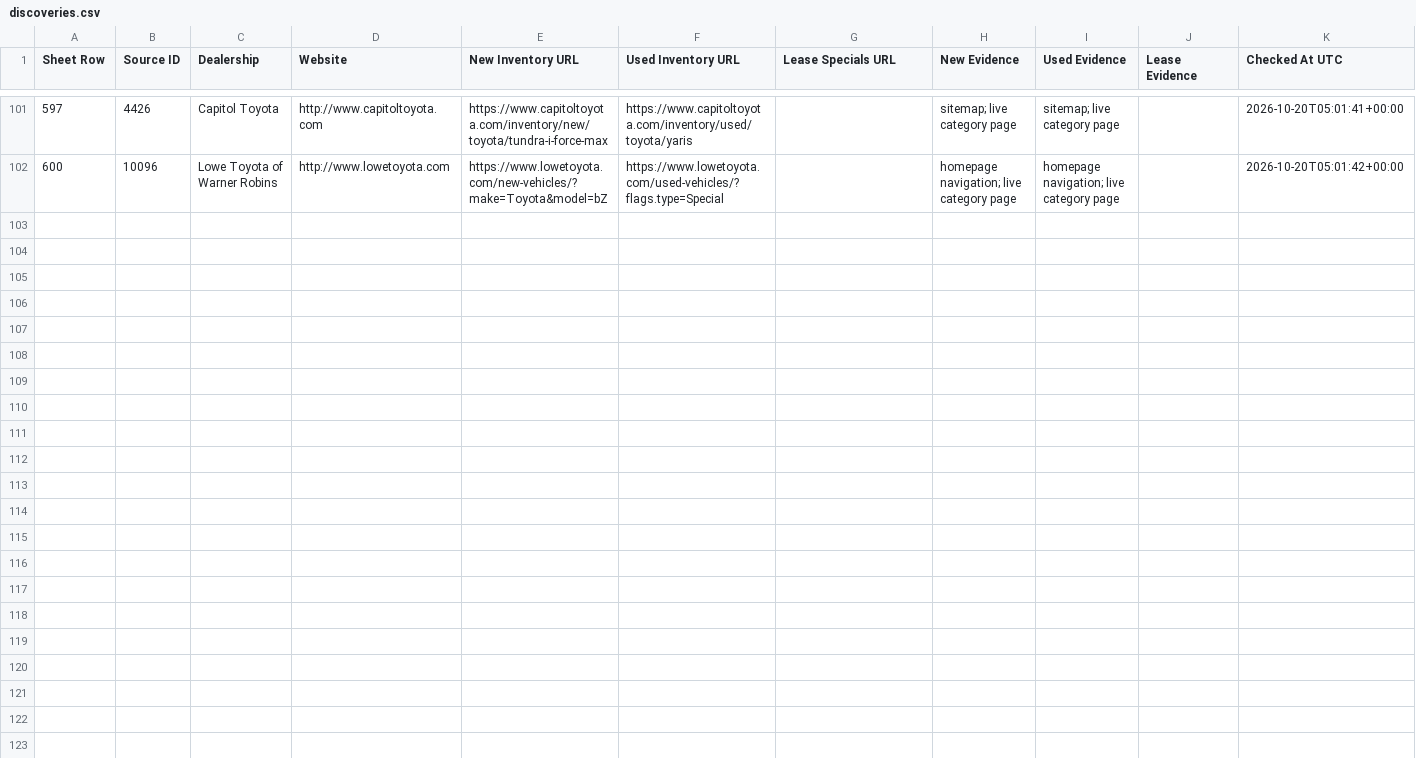
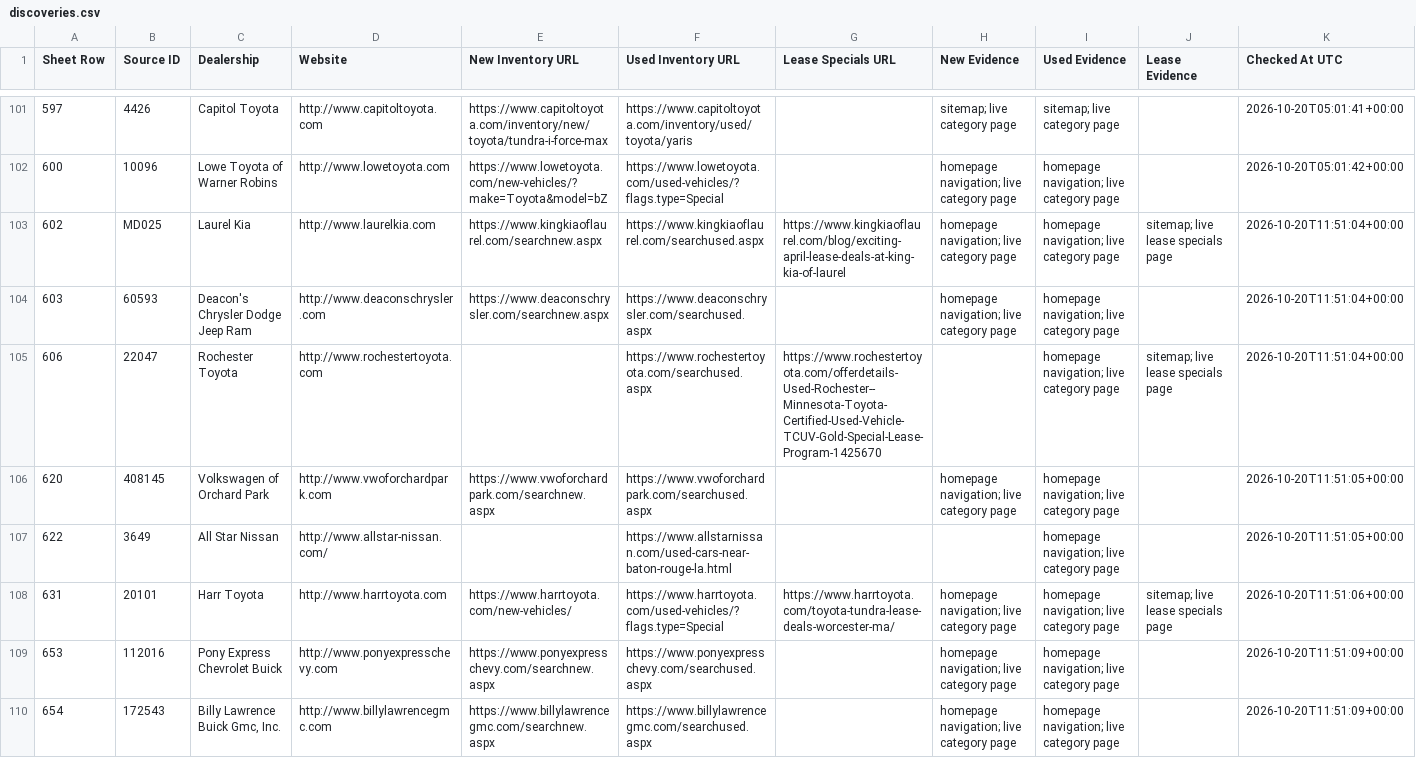
Before and after one commit to ClearlyAwesome/autopilot-dealer-url-discovery, a CSV file: results/discoveries.csv, drawn as a sheet; only a part is shown, gaps mark what is left out; rows hold the shown columns only; the diff covers the shown part only; the diff names each change by its address in the sheet, - before the commit and + after, or states it on an @@ line.

```diff
--- a/results/discoveries.csv
+++ b/results/discoveries.csv
+row 103: 602 | MD025 | Laurel Kia | http://www.laurelkia.com | https://www.kingkiaoflaurel.com/searchnew.aspx | https://www.kingkiaoflaurel.com/searchused.aspx | https://www.kingkiaoflaurel.com/blog/exciting-april-lease-deals-at-king-kia-of-laurel | homepage navigation; live category page | homepage navigation; live category page | sitemap; live lease specials page | 2026-10-20T11:51:04+00:00
+row 104: 603 | 60593 | Deacon's Chrysler Dodge Jeep Ram | http://www.deaconschrysler.com | https://www.deaconschrysler.com/searchnew.aspx | https://www.deaconschrysler.com/searchused.aspx |  | homepage navigation; live category page | homepage navigation; live category page |  | 2026-10-20T11:51:04+00:00
+row 105: 606 | 22047 | Rochester Toyota | http://www.rochestertoyota.com |  | https://www.rochestertoyota.com/searchused.aspx | https://www.rochestertoyota.com/offerdetails-Used-Rochester--Minnesota-Toyota-Certified-Used-Vehicle-TCUV-Gold-Special-Lease-Program-1425670 |  | homepage navigation; live category page | sitemap; live lease specials page | 2026-10-20T11:51:04+00:00
+row 106: 620 | 408145 | Volkswagen of Orchard Park | http://www.vwoforchardpark.com | https://www.vwoforchardpark.com/searchnew.aspx | https://www.vwoforchardpark.com/searchused.aspx |  | homepage navigation; live category page | homepage navigation; live category page |  | 2026-10-20T11:51:05+00:00
+row 107: 622 | 3649 | All Star Nissan | http://www.allstar-nissan.com/ |  | https://www.allstarnissan.com/used-cars-near-baton-rouge-la.html |  |  | homepage navigation; live category page |  | 2026-10-20T11:51:05+00:00
+row 108: 631 | 20101 | Harr Toyota | http://www.harrtoyota.com | https://www.harrtoyota.com/new-vehicles/ | https://www.harrtoyota.com/used-vehicles/?flags.type=Special | https://www.harrtoyota.com/toyota-tundra-lease-deals-worcester-ma/ | homepage navigation; live category page | homepage navigation; live category page | sitemap; live lease specials page | 2026-10-20T11:51:06+00:00
+row 109: 653 | 112016 | Pony Express Chevrolet Buick | http://www.ponyexpresschevy.com | https://www.ponyexpresschevy.com/searchnew.aspx | https://www.ponyexpresschevy.com/searchused.aspx |  | homepage navigation; live category page | homepage navigation; live category page |  | 2026-10-20T11:51:09+00:00
+row 110: 654 | 172543 | Billy Lawrence Buick Gmc, Inc. | http://www.billylawrencegmc.com | https://www.billylawrencegmc.com/searchnew.aspx | https://www.billylawrencegmc.com/searchused.aspx |  | homepage navigation; live category page | homepage navigation; live category page |  | 2026-10-20T11:51:09+00:00
```
Also changed, not shown: 7 added rows elsewhere in this file, 3 other files.
